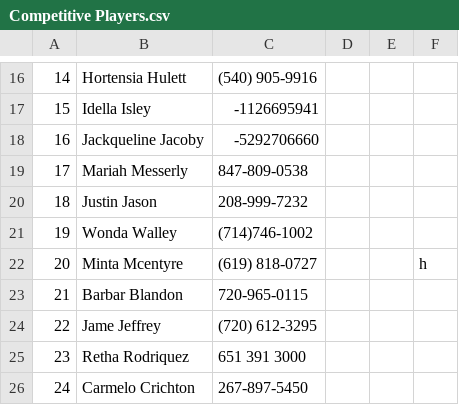
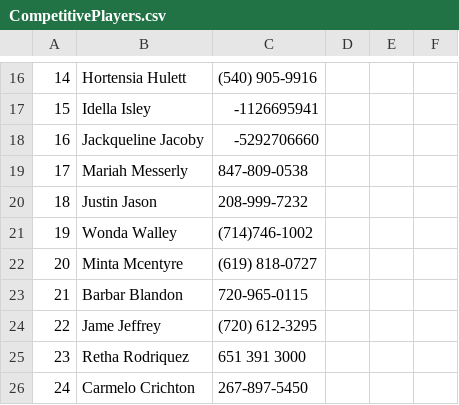
Before and after one commit to kaed1046/SmashTourney, a CSV file: CompetitivePlayers.csv (was Competitive Players.csv), drawn as a sheet; only a part is shown, gaps mark what is left out.

Commit message:
read in .csv into player array

```diff
--- a/Competitive Players.csv
+++ b/CompetitivePlayers.csv
@@ -21,3 +21,3 @@
 19,Wonda Walley,(714)746-1002,,,
-20,Minta Mcentyre,(619) 818-0727,,,h
+20,Minta Mcentyre,(619) 818-0727,,,
 21,Barbar Blandon,720-965-0115,,,
```
Also changed, not shown: 3 other files.
